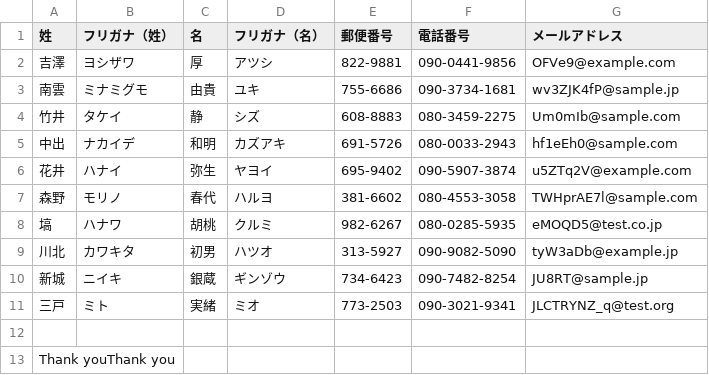
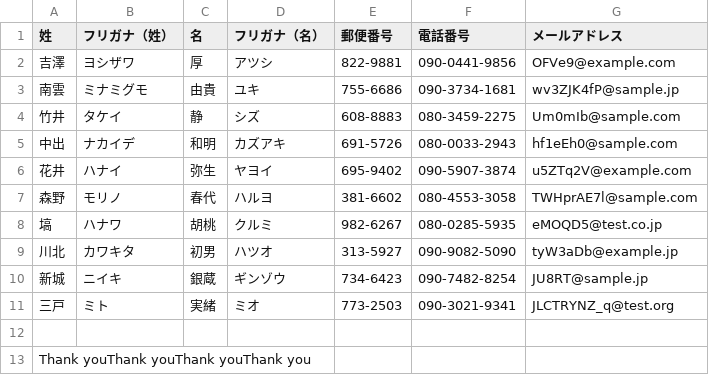
Before and after one commit to rtsubaki00/mysite, a CSV file: testdata.csv, drawn as a sheet.

```diff
--- a/testdata.csv
+++ b/testdata.csv
@@ -12,2 +12,2 @@
 
-Thank youThank you
+Thank youThank youThank youThank you
```
Also changed, not shown: 1 other file.
